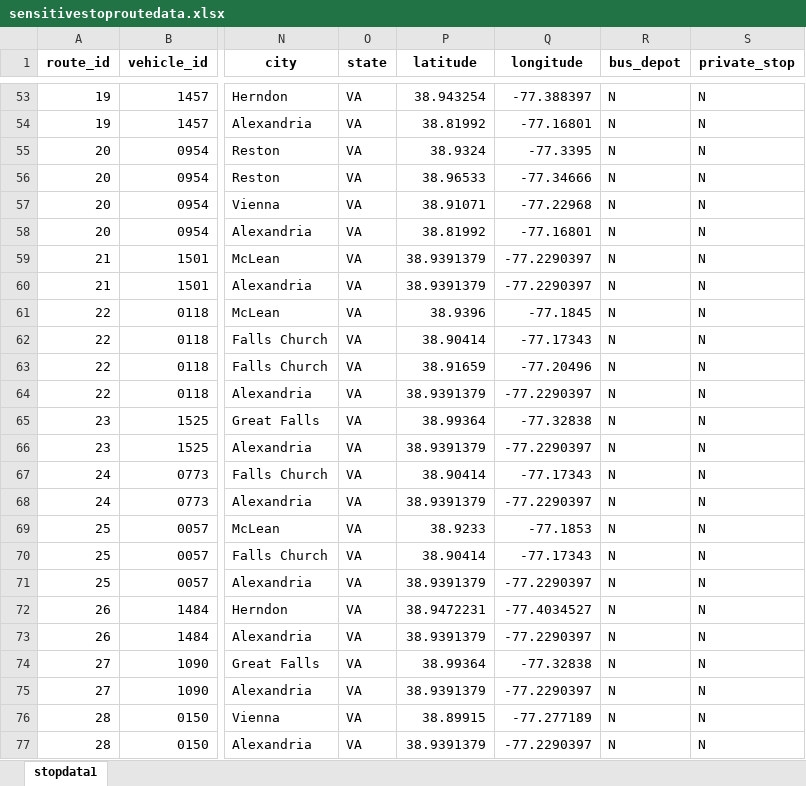
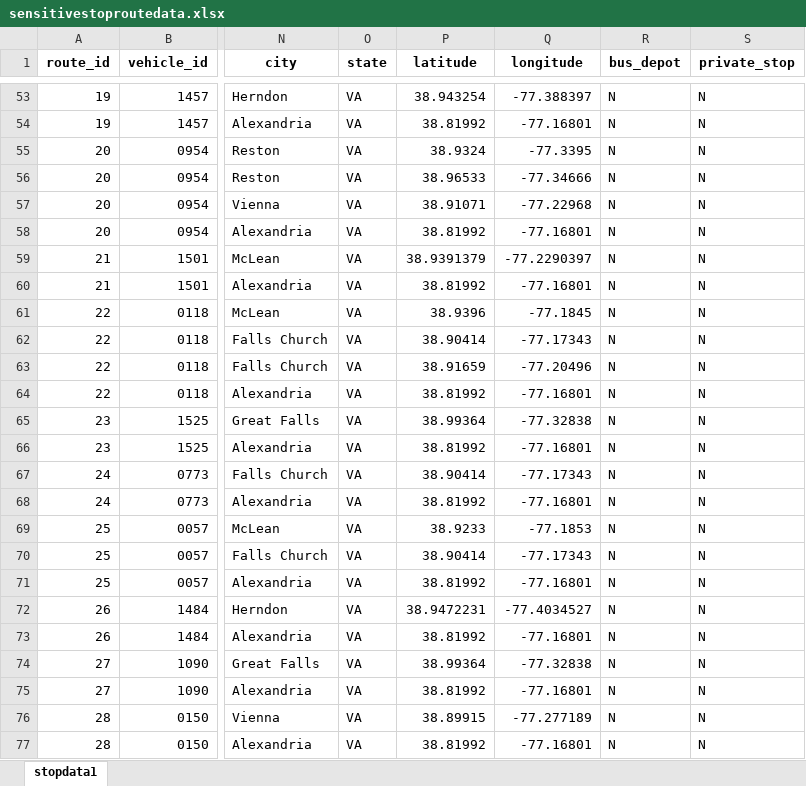
Before and after one commit to tomarc753/bussimsyslab, an Excel workbook: dist/sensitivestoproutedata.xlsx, sheet stopdata1, drawn as a sheet; only a part is shown, gaps mark what is left out; values as stored, in another font and other column widths than the file's, no borders; charts and pictures not drawn; the diff names each change by its address in the sheet, - before the commit and + after, or states it on an @@ line.

Commit message:
fixed dataset, TJHSST has correct student counts now

```diff
--- a/dist/sensitivestoproutedata.xlsx (sheet stopdata1)
+++ b/dist/sensitivestoproutedata.xlsx (sheet stopdata1)
-P60 (latitude): 38.9391379
+P60 (latitude): 38.81992
-Q60 (longitude): -77.2290397
+Q60 (longitude): -77.16801
-P64 (latitude): 38.9391379
+P64 (latitude): 38.81992
-Q64 (longitude): -77.2290397
+Q64 (longitude): -77.16801
-P66 (latitude): 38.9391379
+P66 (latitude): 38.81992
-Q66 (longitude): -77.2290397
+Q66 (longitude): -77.16801
-P68 (latitude): 38.9391379
+P68 (latitude): 38.81992
-Q68 (longitude): -77.2290397
+Q68 (longitude): -77.16801
-P71 (latitude): 38.9391379
+P71 (latitude): 38.81992
-Q71 (longitude): -77.2290397
+Q71 (longitude): -77.16801
-P73 (latitude): 38.9391379
+P73 (latitude): 38.81992
-Q73 (longitude): -77.2290397
+Q73 (longitude): -77.16801
-P75 (latitude): 38.9391379
+P75 (latitude): 38.81992
-Q75 (longitude): -77.2290397
+Q75 (longitude): -77.16801
-P77 (latitude): 38.9391379
+P77 (latitude): 38.81992
-Q77 (longitude): -77.2290397
+Q77 (longitude): -77.16801
```
Also changed, not shown: 1 other file.
